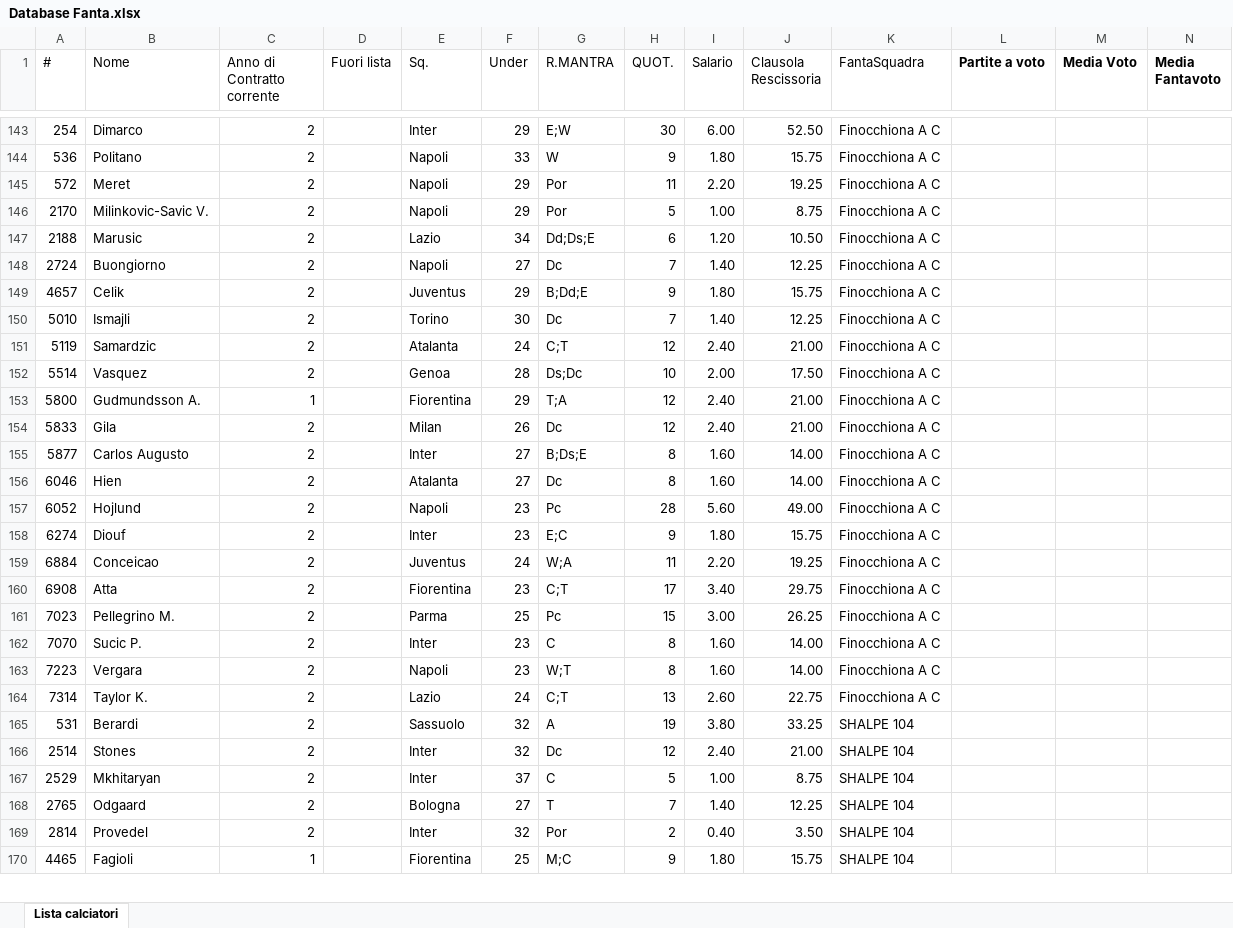
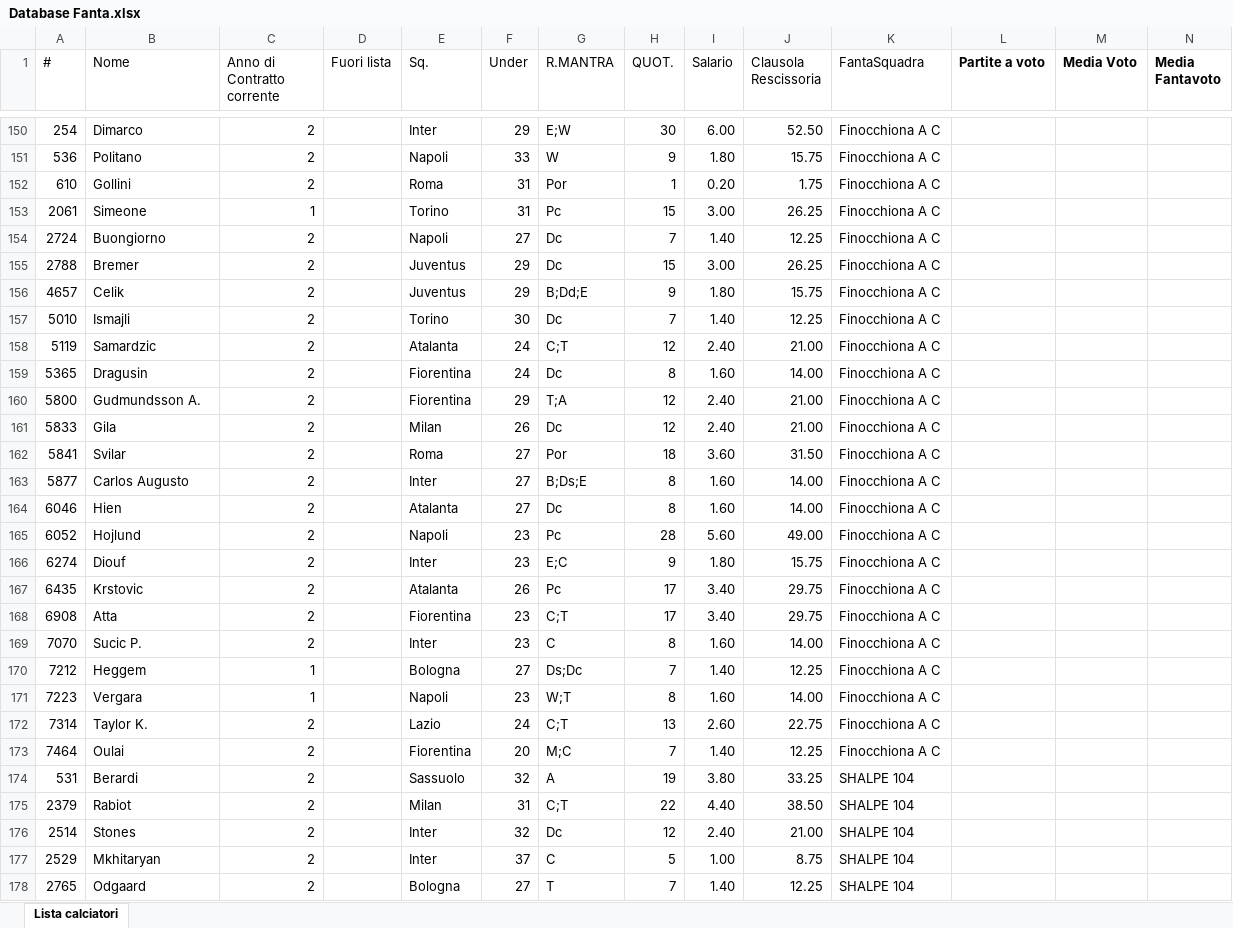
Before and after one commit to ChickenRusping/SitoFantaManageriale, an Excel workbook: Database Fanta.xlsx, sheet Lista calciatori, drawn as a sheet; only a part is shown, gaps mark what is left out; the shorter side is filled out with more unchanged rows; values as stored, in another font and other column widths than the file's, no borders; removed rows and columns are numbered as before the commit, all else as after; rows hold the shown columns only; the diff covers the shown part only; the diff names each change by its address in the sheet, - before the commit and + after, or states it on an @@ line.

```diff
--- a/Database Fanta.xlsx (sheet Lista calciatori)
+++ b/Database Fanta.xlsx (sheet Lista calciatori)
-row 145: 572 | Meret | 2 |  | Napoli | 29 | Por | 11 | 2.20 | 19.25 | Finocchiona A C
-row 146: 2170 | Milinkovic-Savic V. | 2 |  | Napoli | 29 | Por | 5 | 1.00 | 8.75 | Finocchiona A C
-row 147: 2188 | Marusic | 2 |  | Lazio | 34 | Dd;Ds;E | 6 | 1.20 | 10.50 | Finocchiona A C
+row 152: 610 | Gollini | 2 |  | Roma | 31 | Por | 1 | 0.20 | 1.75 | Finocchiona A C
+row 153: 2061 | Simeone | 1 |  | Torino | 31 | Pc | 15 | 3.00 | 26.25 | Finocchiona A C
+row 155: 2788 | Bremer | 2 |  | Juventus | 29 | Dc | 15 | 3.00 | 26.25 | Finocchiona A C
-row 152: 5514 | Vasquez | 2 |  | Genoa | 28 | Ds;Dc | 10 | 2.00 | 17.50 | Finocchiona A C
+row 159: 5365 | Dragusin | 2 |  | Fiorentina | 24 | Dc | 8 | 1.60 | 14.00 | Finocchiona A C
-C160 (Anno di Contratto corrente): 1
+C160 (Anno di Contratto corrente): 2
+row 162: 5841 | Svilar | 2 |  | Roma | 27 | Por | 18 | 3.60 | 31.50 | Finocchiona A C
-row 159: 6884 | Conceicao | 2 |  | Juventus | 24 | W;A | 11 | 2.20 | 19.25 | Finocchiona A C
+row 167: 6435 | Krstovic | 2 |  | Atalanta | 26 | Pc | 17 | 3.40 | 29.75 | Finocchiona A C
-row 161: 7023 | Pellegrino M. | 2 |  | Parma | 25 | Pc | 15 | 3.00 | 26.25 | Finocchiona A C
+row 170: 7212 | Heggem | 1 |  | Bologna | 27 | Ds;Dc | 7 | 1.40 | 12.25 | Finocchiona A C
-C171 (Anno di Contratto corrente): 2
+C171 (Anno di Contratto corrente): 1
+row 173: 7464 | Oulai | 2 |  | Fiorentina | 20 | M;C | 7 | 1.40 | 12.25 | Finocchiona A C
+row 175: 2379 | Rabiot | 2 |  | Milan | 31 | C;T | 22 | 4.40 | 38.50 | SHALPE 104
```
Also changed, not shown: 29 added rows, 31 removed rows and 31 edited cells elsewhere in this sheet, formulas that keep their value, 2 other files.
